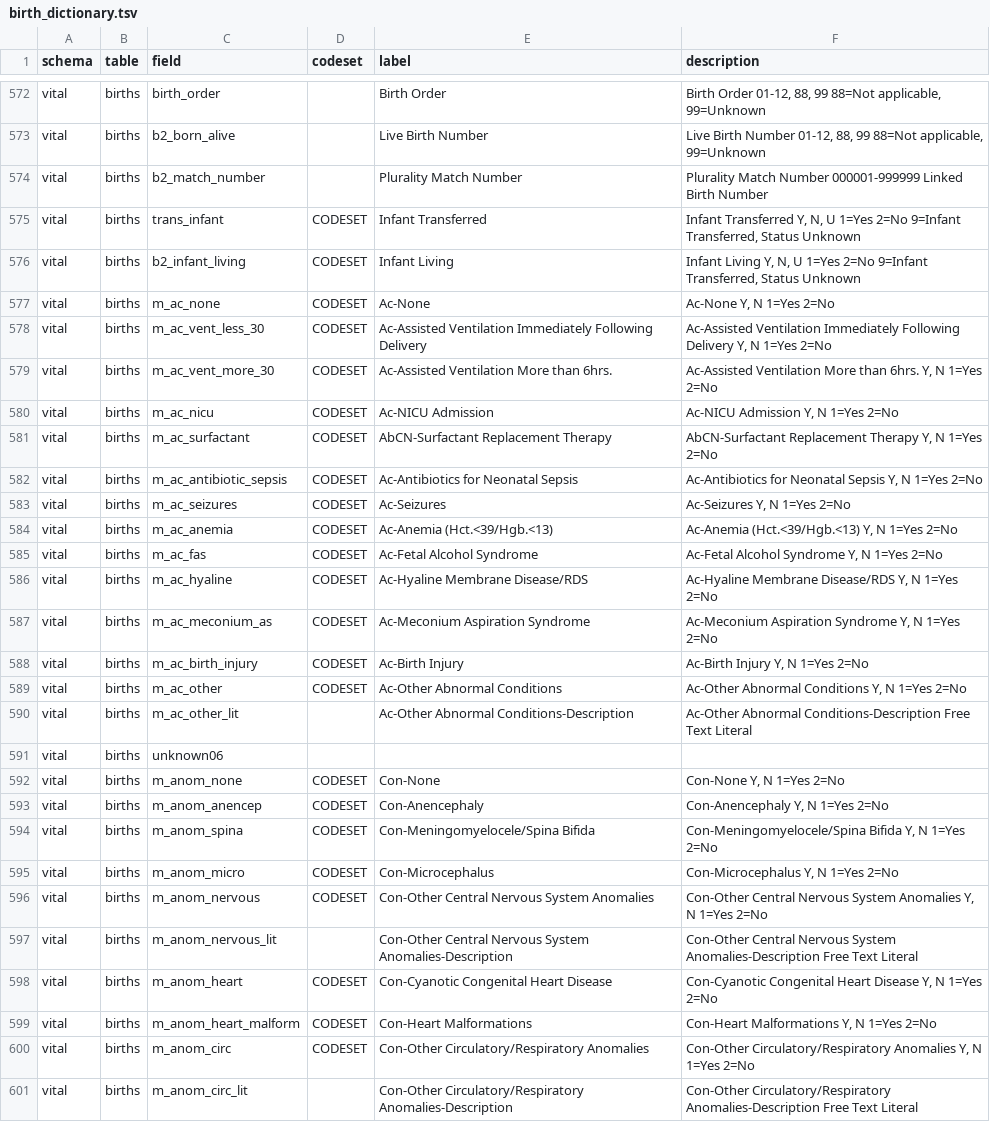
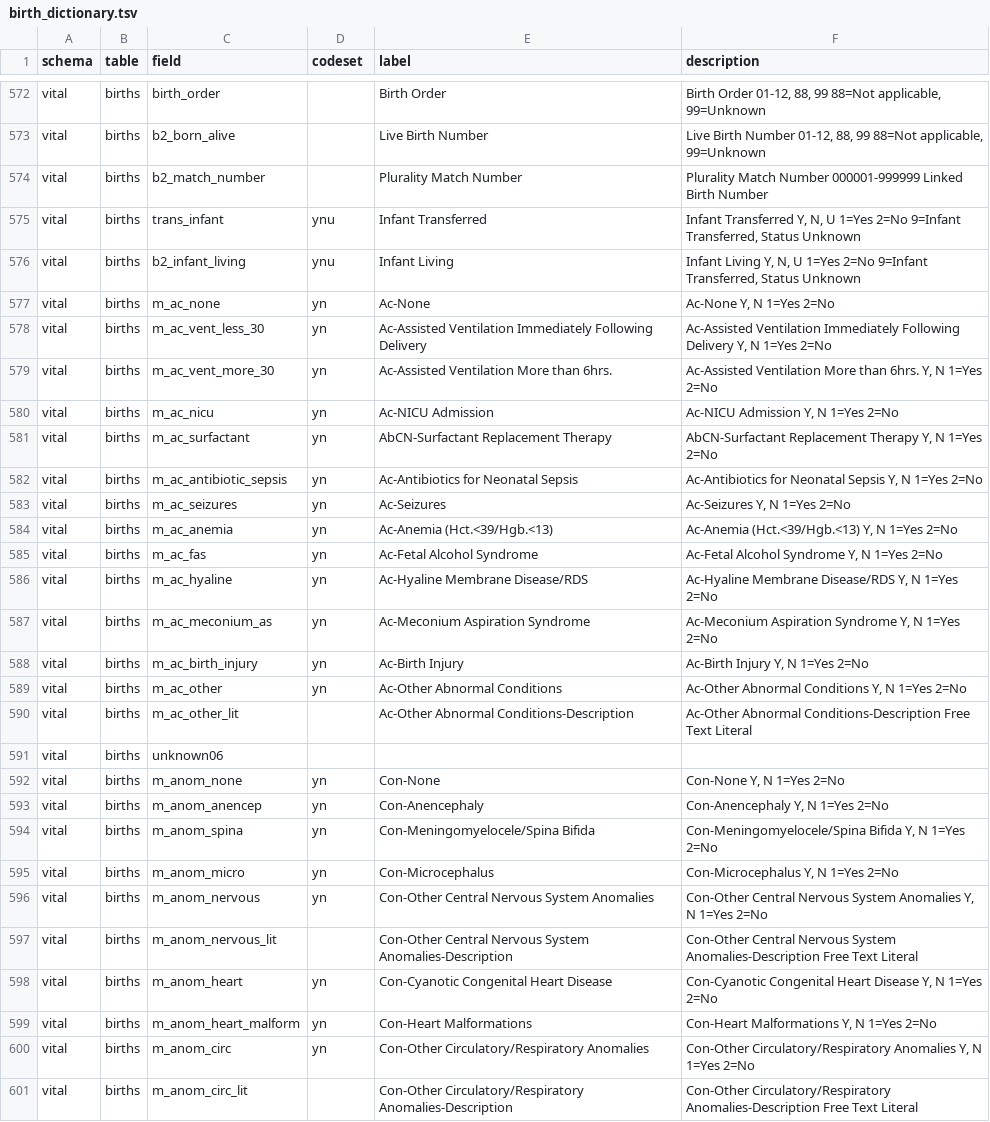
Before and after one commit to unreno/chirp, a TSV file: production/content/vital/birth_dictionary.tsv, drawn as a sheet; only a part is shown, gaps mark what is left out; the diff covers the shown part only.

```diff
--- a/production/content/vital/birth_dictionary.tsv
+++ b/production/content/vital/birth_dictionary.tsv
@@ -574,28 +574,28 @@ vital	births	b2_born_alive		Live Birth Number	Live Birth Number 01-12, 88, 99 88
 vital	births	b2_match_number		Plurality Match Number	Plurality Match Number 000001-999999 Linked Birth Number
-vital	births	trans_infant	CODESET	Infant Transferred	Infant Transferred Y, N, U 1=Yes 2=No 9=Infant Transferred, Status Unknown
-vital	births	b2_infant_living	CODESET	Infant Living	Infant Living Y, N, U 1=Yes 2=No 9=Infant Transferred, Status Unknown
-vital	births	m_ac_none	CODESET	Ac-None	Ac-None Y, N 1=Yes 2=No
-vital	births	m_ac_vent_less_30	CODESET	Ac-Assisted Ventilation Immediately Following Delivery	Ac-Assisted Ventilation Immediately Following Delivery Y, N 1=Yes 2=No
-vital	births	m_ac_vent_more_30	CODESET	Ac-Assisted Ventilation More than 6hrs. 	Ac-Assisted Ventilation More than 6hrs.  Y, N 1=Yes 2=No
-vital	births	m_ac_nicu	CODESET	Ac-NICU Admission	Ac-NICU Admission Y, N 1=Yes 2=No
-vital	births	m_ac_surfactant	CODESET	AbCN-Surfactant Replacement Therapy	AbCN-Surfactant Replacement Therapy Y, N 1=Yes 2=No
-vital	births	m_ac_antibiotic_sepsis	CODESET	Ac-Antibiotics for Neonatal Sepsis	Ac-Antibiotics for Neonatal Sepsis Y, N 1=Yes 2=No
-vital	births	m_ac_seizures	CODESET	Ac-Seizures	Ac-Seizures Y, N 1=Yes 2=No
-vital	births	m_ac_anemia	CODESET	Ac-Anemia (Hct.<39/Hgb.<13)	Ac-Anemia (Hct.<39/Hgb.<13) Y, N 1=Yes 2=No
-vital	births	m_ac_fas	CODESET	Ac-Fetal Alcohol Syndrome	Ac-Fetal Alcohol Syndrome Y, N 1=Yes 2=No
-vital	births	m_ac_hyaline	CODESET	Ac-Hyaline Membrane Disease/RDS	Ac-Hyaline Membrane Disease/RDS Y, N 1=Yes 2=No
-vital	births	m_ac_meconium_as	CODESET	Ac-Meconium Aspiration Syndrome	Ac-Meconium Aspiration Syndrome Y, N 1=Yes 2=No
-vital	births	m_ac_birth_injury	CODESET	Ac-Birth Injury	Ac-Birth Injury Y, N 1=Yes 2=No
-vital	births	m_ac_other	CODESET	Ac-Other Abnormal Conditions	Ac-Other Abnormal Conditions Y, N 1=Yes 2=No
+vital	births	trans_infant	ynu	Infant Transferred	Infant Transferred Y, N, U 1=Yes 2=No 9=Infant Transferred, Status Unknown
+vital	births	b2_infant_living	ynu	Infant Living	Infant Living Y, N, U 1=Yes 2=No 9=Infant Transferred, Status Unknown
+vital	births	m_ac_none	yn	Ac-None	Ac-None Y, N 1=Yes 2=No
+vital	births	m_ac_vent_less_30	yn	Ac-Assisted Ventilation Immediately Following Delivery	Ac-Assisted Ventilation Immediately Following Delivery Y, N 1=Yes 2=No
+vital	births	m_ac_vent_more_30	yn	Ac-Assisted Ventilation More than 6hrs. 	Ac-Assisted Ventilation More than 6hrs.  Y, N 1=Yes 2=No
+vital	births	m_ac_nicu	yn	Ac-NICU Admission	Ac-NICU Admission Y, N 1=Yes 2=No
+vital	births	m_ac_surfactant	yn	AbCN-Surfactant Replacement Therapy	AbCN-Surfactant Replacement Therapy Y, N 1=Yes 2=No
+vital	births	m_ac_antibiotic_sepsis	yn	Ac-Antibiotics for Neonatal Sepsis	Ac-Antibiotics for Neonatal Sepsis Y, N 1=Yes 2=No
+vital	births	m_ac_seizures	yn	Ac-Seizures	Ac-Seizures Y, N 1=Yes 2=No
+vital	births	m_ac_anemia	yn	Ac-Anemia (Hct.<39/Hgb.<13)	Ac-Anemia (Hct.<39/Hgb.<13) Y, N 1=Yes 2=No
+vital	births	m_ac_fas	yn	Ac-Fetal Alcohol Syndrome	Ac-Fetal Alcohol Syndrome Y, N 1=Yes 2=No
+vital	births	m_ac_hyaline	yn	Ac-Hyaline Membrane Disease/RDS	Ac-Hyaline Membrane Disease/RDS Y, N 1=Yes 2=No
+vital	births	m_ac_meconium_as	yn	Ac-Meconium Aspiration Syndrome	Ac-Meconium Aspiration Syndrome Y, N 1=Yes 2=No
+vital	births	m_ac_birth_injury	yn	Ac-Birth Injury	Ac-Birth Injury Y, N 1=Yes 2=No
+vital	births	m_ac_other	yn	Ac-Other Abnormal Conditions	Ac-Other Abnormal Conditions Y, N 1=Yes 2=No
 vital	births	m_ac_other_lit		Ac-Other Abnormal Conditions-Description	Ac-Other Abnormal Conditions-Description Free Text  Literal
 vital	births	unknown06			
-vital	births	m_anom_none	CODESET	Con-None	Con-None Y, N 1=Yes 2=No
-vital	births	m_anom_anencep	CODESET	Con-Anencephaly	Con-Anencephaly Y, N 1=Yes 2=No
-vital	births	m_anom_spina	CODESET	Con-Meningomyelocele/Spina Bifida	Con-Meningomyelocele/Spina Bifida Y, N 1=Yes 2=No
-vital	births	m_anom_micro	CODESET	Con-Microcephalus	Con-Microcephalus Y, N 1=Yes 2=No
-vital	births	m_anom_nervous	CODESET	Con-Other Central Nervous System Anomalies	Con-Other Central Nervous System Anomalies Y, N 1=Yes 2=No
+vital	births	m_anom_none	yn	Con-None	Con-None Y, N 1=Yes 2=No
+vital	births	m_anom_anencep	yn	Con-Anencephaly	Con-Anencephaly Y, N 1=Yes 2=No
+vital	births	m_anom_spina	yn	Con-Meningomyelocele/Spina Bifida	Con-Meningomyelocele/Spina Bifida Y, N 1=Yes 2=No
+vital	births	m_anom_micro	yn	Con-Microcephalus	Con-Microcephalus Y, N 1=Yes 2=No
+vital	births	m_anom_nervous	yn	Con-Other Central Nervous System Anomalies	Con-Other Central Nervous System Anomalies Y, N 1=Yes 2=No
 vital	births	m_anom_nervous_lit		Con-Other Central Nervous System Anomalies-Description	Con-Other Central Nervous System Anomalies-Description Free Text  Literal
-vital	births	m_anom_heart	CODESET	Con-Cyanotic Congenital Heart Disease	Con-Cyanotic Congenital Heart Disease Y, N 1=Yes 2=No
-vital	births	m_anom_heart_malform	CODESET	Con-Heart Malformations	Con-Heart Malformations Y, N 1=Yes 2=No
-vital	births	m_anom_circ	CODESET	Con-Other Circulatory/Respiratory Anomalies	Con-Other Circulatory/Respiratory Anomalies Y, N 1=Yes 2=No
+vital	births	m_anom_heart	yn	Con-Cyanotic Congenital Heart Disease	Con-Cyanotic Congenital Heart Disease Y, N 1=Yes 2=No
+vital	births	m_anom_heart_malform	yn	Con-Heart Malformations	Con-Heart Malformations Y, N 1=Yes 2=No
+vital	births	m_anom_circ	yn	Con-Other Circulatory/Respiratory Anomalies	Con-Other Circulatory/Respiratory Anomalies Y, N 1=Yes 2=No
 vital	births	m_anom_circ_lit		Con-Other Circulatory/Respiratory Anomalies-Description	Con-Other Circulatory/Respiratory Anomalies-Description Free Text  Literal
```
Also changed, not shown: 173 edited cells elsewhere in this file, 10 other files.
